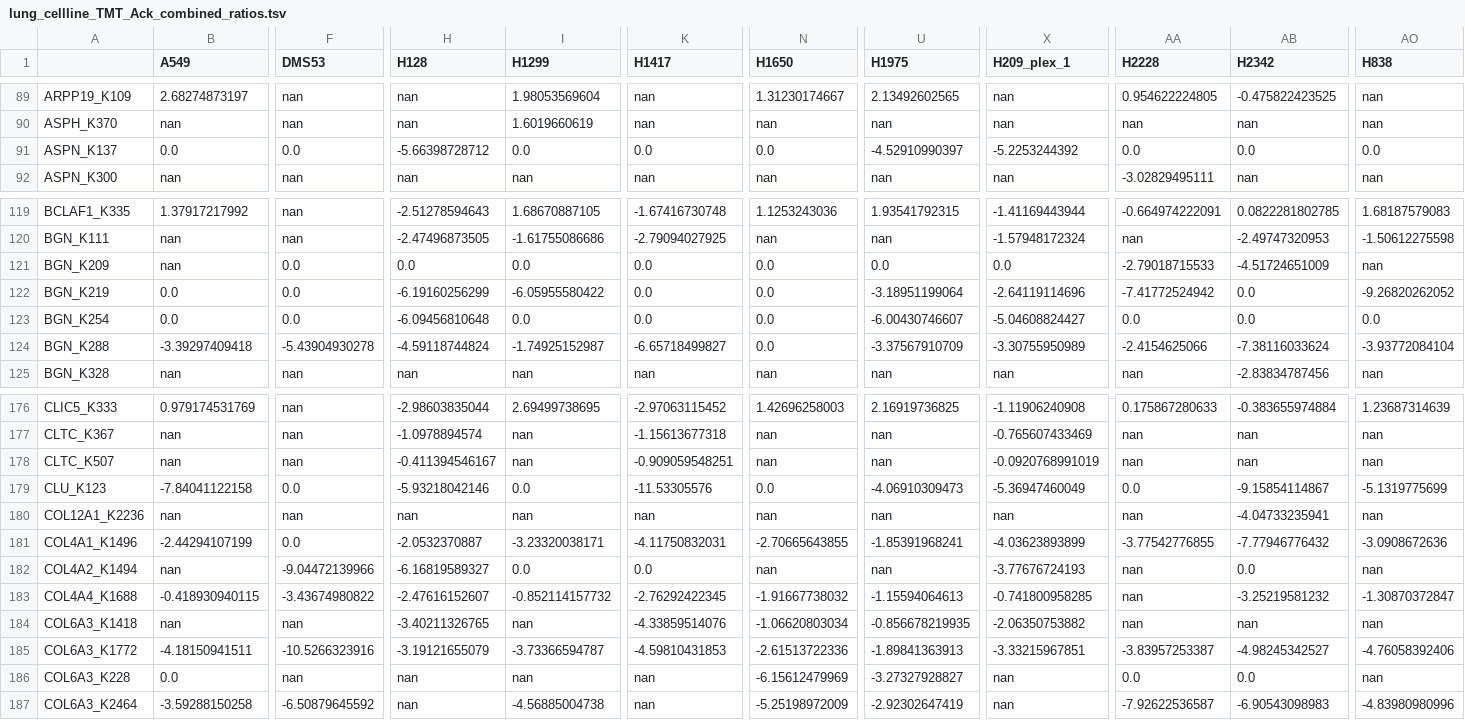
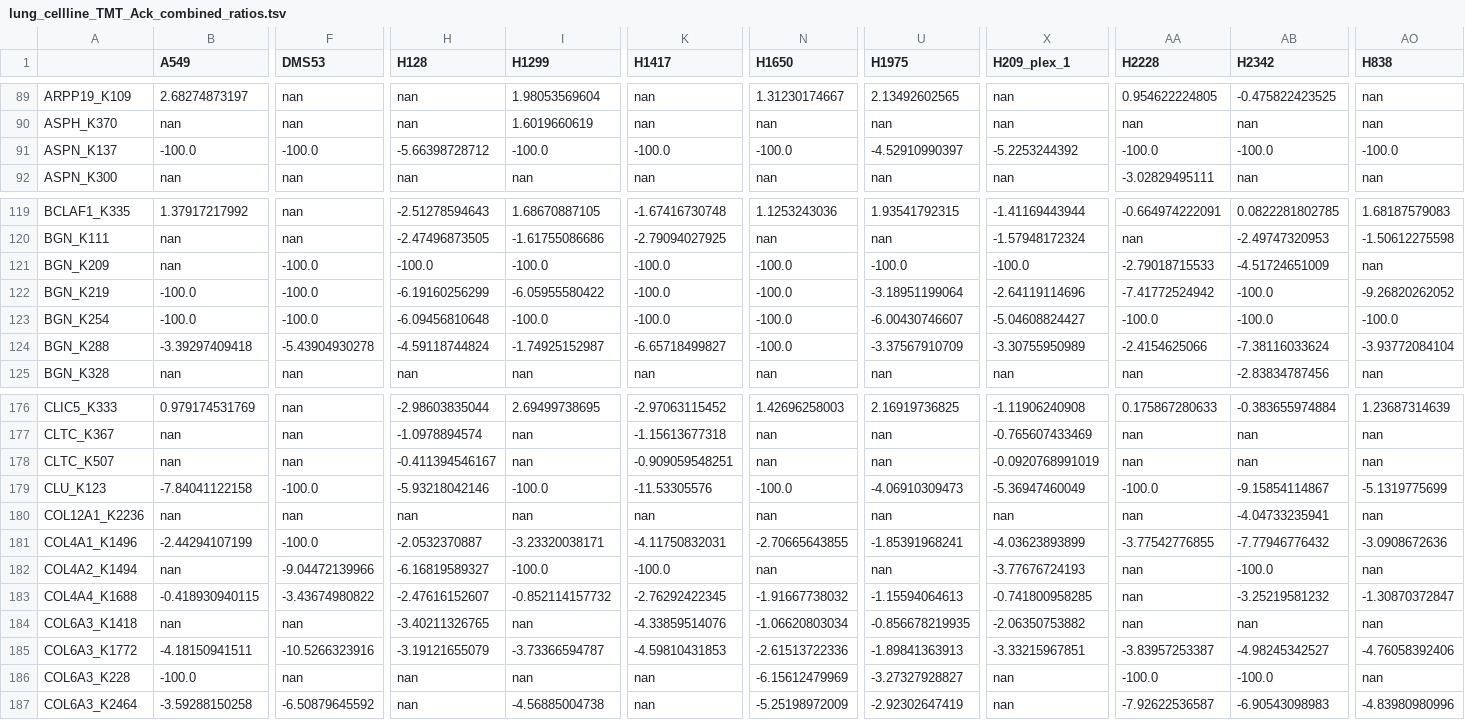
Before and after one commit to MaayanLab/CST_Lung_Cancer_Viz, a TSV file: lung_cellline_3_1_16/lung_cellline_AcK/lung_cellline_TMT_Ack_combined_ratios.tsv, drawn as a sheet; only a part is shown, gaps mark what is left out; the diff covers the shown part only; the diff names each change by its address in the sheet, - before the commit and + after, or states it on an @@ line.

Commit message:
improved processing of ratios with measurement 0 (and non-zero control), working on adding ptm type to ptm-combination version

```diff
--- a/lung_cellline_3_1_16/lung_cellline_AcK/lung_cellline_TMT_Ack_combined_ratios.tsv
+++ b/lung_cellline_3_1_16/lung_cellline_AcK/lung_cellline_TMT_Ack_combined_ratios.tsv
-B91 (A549): 0.0
+B91 (A549): -100.0
-F91 (DMS53): 0.0
+F91 (DMS53): -100.0
-I91 (H1299): 0.0
+I91 (H1299): -100.0
-K91 (H1417): 0.0
+K91 (H1417): -100.0
-N91 (H1650): 0.0
+N91 (H1650): -100.0
-AA91 (H2228): 0.0
+AA91 (H2228): -100.0
-AB91 (H2342): 0.0
+AB91 (H2342): -100.0
-AO91 (H838): 0.0
+AO91 (H838): -100.0
-F121:F123 (DMS53): 0.0
+F121:F123 (DMS53): -100.0
-H121 (H128): 0.0
+H121 (H128): -100.0
-I121 (H1299): 0.0
+I121 (H1299): -100.0
-K121:K123 (H1417): 0.0
+K121:K123 (H1417): -100.0
-N121:N124 (H1650): 0.0
+N121:N124 (H1650): -100.0
-U121 (H1975): 0.0
+U121 (H1975): -100.0
-X121 (H209_plex_1): 0.0
+X121 (H209_plex_1): -100.0
-B122:B123 (A549): 0.0
+B122:B123 (A549): -100.0
-AB122:AB123 (H2342): 0.0
+AB122:AB123 (H2342): -100.0
-I123 (H1299): 0.0
+I123 (H1299): -100.0
-AA123 (H2228): 0.0
+AA123 (H2228): -100.0
-AO123 (H838): 0.0
+AO123 (H838): -100.0
-F179 (DMS53): 0.0
+F179 (DMS53): -100.0
-I179 (H1299): 0.0
+I179 (H1299): -100.0
-N179 (H1650): 0.0
+N179 (H1650): -100.0
-AA179 (H2228): 0.0
+AA179 (H2228): -100.0
-F181 (DMS53): 0.0
+F181 (DMS53): -100.0
-I182 (H1299): 0.0
+I182 (H1299): -100.0
-K182 (H1417): 0.0
+K182 (H1417): -100.0
-AB182 (H2342): 0.0
+AB182 (H2342): -100.0
-B186 (A549): 0.0
+B186 (A549): -100.0
-AA186 (H2228): 0.0
+AA186 (H2228): -100.0
-AB186 (H2342): 0.0
+AB186 (H2342): -100.0
```
Also changed, not shown: 119 edited cells elsewhere in this file, lung_cellline_3_1_16/lung_cellline_Rme1/lung_cellline_TMT_Rme1_combined_ratios.tsv, lung_cellline_3_1_16/lung_cellline_phospho/lung_cellline_TMT2_phospho_ratios.tsv, 36 other files.
